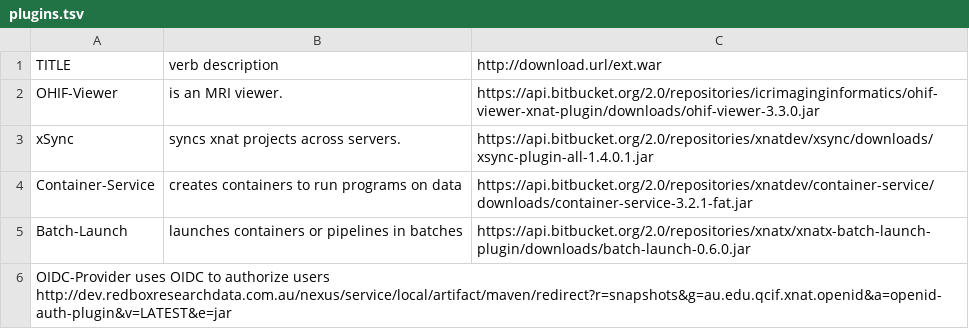
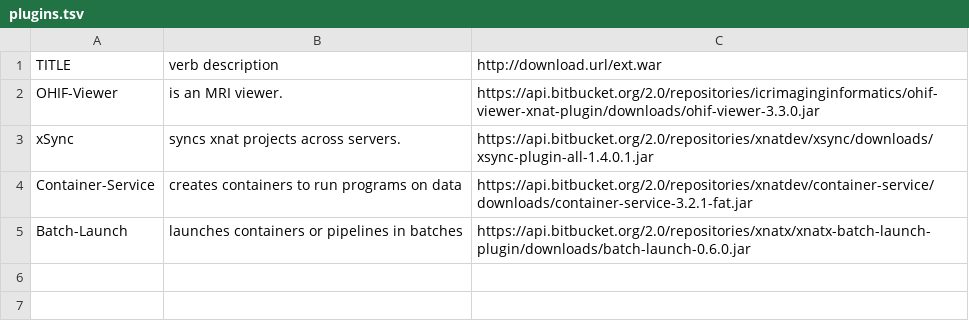
Before and after one commit to LavLabInfrastructure/docker-xnat-web, a TSV file: plugins.tsv, drawn as a sheet.

Commit message:
oidc link unstable, removed

```diff
--- a/plugins.tsv
+++ b/plugins.tsv
@@ -5,2 +5 @@ Container-Service	creates containers to run programs on data	https://api.bitbuck
 Batch-Launch	launches containers or pipelines in batches	https://api.bitbucket.org/2.0/repositories/xnatx/xnatx-batch-launch-plugin/downloads/batch-launch-0.6.0.jar
-OIDC-Provider uses OIDC to authorize users http://dev.redboxresearchdata.com.au/nexus/service/local/artifact/maven/redirect?r=snapshots&g=au.edu.qcif.xnat.openid&a=openid-auth-plugin&v=LATEST&e=jar
```
